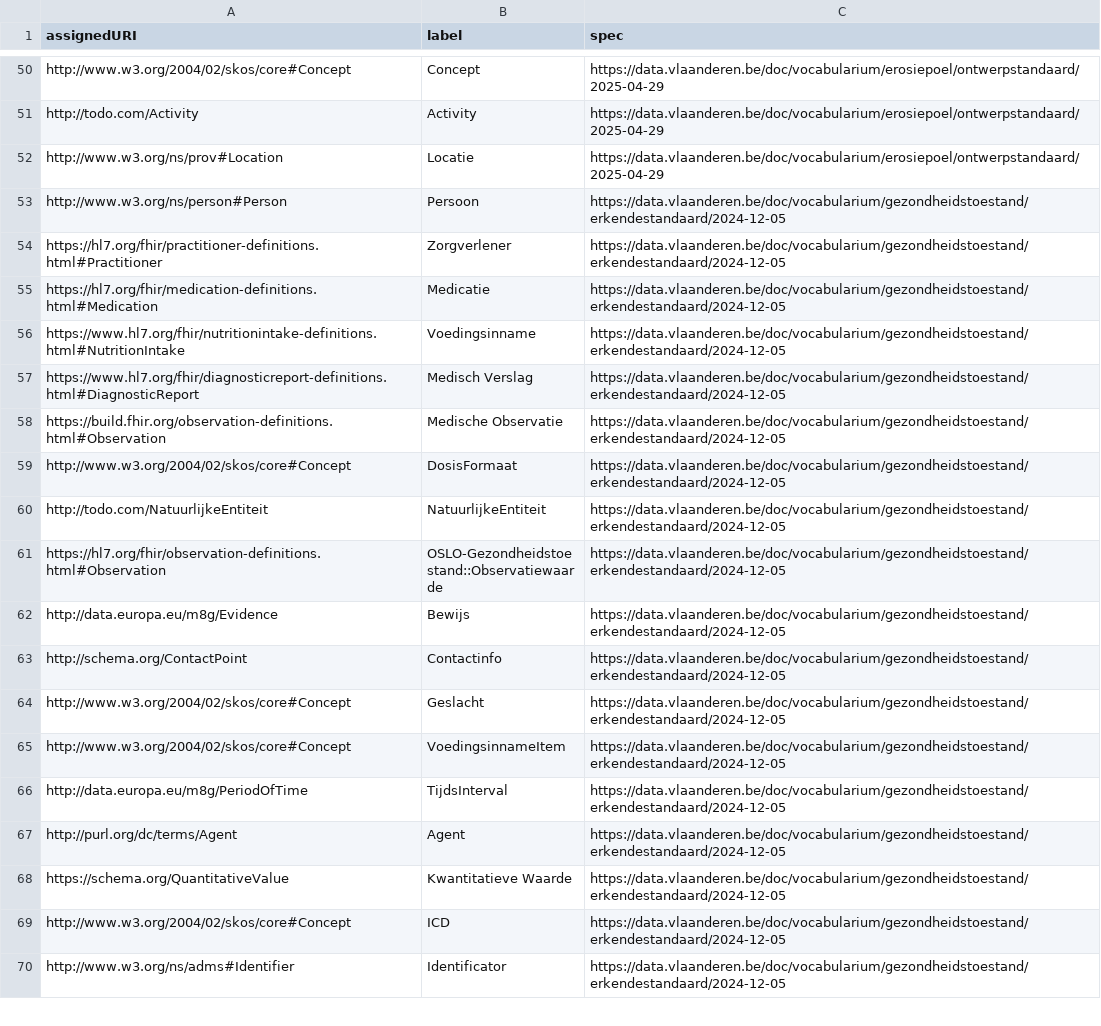
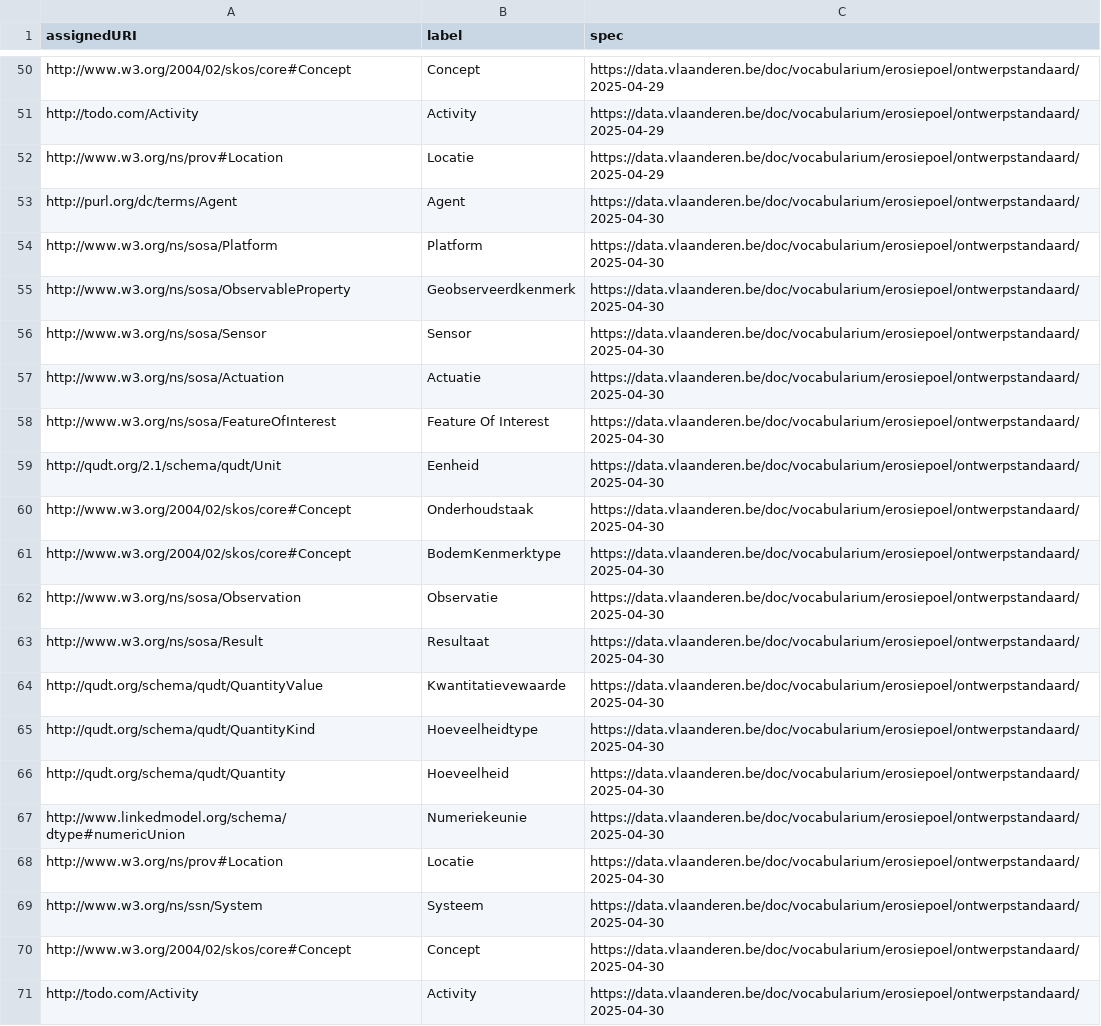
Before and after one commit to Informatievlaanderen/data.vlaanderen.be-statistics, a CSV file: root.externalclasses.voc.csv, drawn as a sheet; only a part is shown, gaps mark what is left out; the shorter side is filled out with more unchanged rows; the diff covers the shown part only; the diff names each change by its address in the sheet, - before the commit and + after, or states it on an @@ line.

```diff
--- a/root.externalclasses.voc.csv
+++ b/root.externalclasses.voc.csv
+row 53: http://purl.org/dc/terms/Agent | Agent | https://data.vlaanderen.be/doc/vocabularium/erosiepoel/ontwerpstandaard/2025-04-30
+row 54: http://www.w3.org/ns/sosa/Platform | Platform | https://data.vlaanderen.be/doc/vocabularium/erosiepoel/ontwerpstandaard/2025-04-30
+row 55: http://www.w3.org/ns/sosa/ObservableProperty | Geobserveerdkenmerk | https://data.vlaanderen.be/doc/vocabularium/erosiepoel/ontwerpstandaard/2025-04-30
+row 56: http://www.w3.org/ns/sosa/Sensor | Sensor | https://data.vlaanderen.be/doc/vocabularium/erosiepoel/ontwerpstandaard/2025-04-30
+row 57: http://www.w3.org/ns/sosa/Actuation | Actuatie | https://data.vlaanderen.be/doc/vocabularium/erosiepoel/ontwerpstandaard/2025-04-30
+row 58: http://www.w3.org/ns/sosa/FeatureOfInterest | Feature Of Interest | https://data.vlaanderen.be/doc/vocabularium/erosiepoel/ontwerpstandaard/2025-04-30
+row 59: http://qudt.org/2.1/schema/qudt/Unit | Eenheid | https://data.vlaanderen.be/doc/vocabularium/erosiepoel/ontwerpstandaard/2025-04-30
+row 60: http://www.w3.org/2004/02/skos/core#Concept | Onderhoudstaak | https://data.vlaanderen.be/doc/vocabularium/erosiepoel/ontwerpstandaard/2025-04-30
+row 61: http://www.w3.org/2004/02/skos/core#Concept | BodemKenmerktype | https://data.vlaanderen.be/doc/vocabularium/erosiepoel/ontwerpstandaard/2025-04-30
+row 62: http://www.w3.org/ns/sosa/Observation | Observatie | https://data.vlaanderen.be/doc/vocabularium/erosiepoel/ontwerpstandaard/2025-04-30
+row 63: http://www.w3.org/ns/sosa/Result | Resultaat | https://data.vlaanderen.be/doc/vocabularium/erosiepoel/ontwerpstandaard/2025-04-30
+row 64: http://qudt.org/schema/qudt/QuantityValue | Kwantitatievewaarde | https://data.vlaanderen.be/doc/vocabularium/erosiepoel/ontwerpstandaard/2025-04-30
+row 65: http://qudt.org/schema/qudt/QuantityKind | Hoeveelheidtype | https://data.vlaanderen.be/doc/vocabularium/erosiepoel/ontwerpstandaard/2025-04-30
+row 66: http://qudt.org/schema/qudt/Quantity | Hoeveelheid | https://data.vlaanderen.be/doc/vocabularium/erosiepoel/ontwerpstandaard/2025-04-30
+row 67: http://www.linkedmodel.org/schema/dtype#numericUnion | Numeriekeunie | https://data.vlaanderen.be/doc/vocabularium/erosiepoel/ontwerpstandaard/2025-04-30
+row 68: http://www.w3.org/ns/prov#Location | Locatie | https://data.vlaanderen.be/doc/vocabularium/erosiepoel/ontwerpstandaard/2025-04-30
+row 69: http://www.w3.org/ns/ssn/System | Systeem | https://data.vlaanderen.be/doc/vocabularium/erosiepoel/ontwerpstandaard/2025-04-30
+row 70: http://www.w3.org/2004/02/skos/core#Concept | Concept | https://data.vlaanderen.be/doc/vocabularium/erosiepoel/ontwerpstandaard/2025-04-30
+row 71: http://todo.com/Activity | Activity | https://data.vlaanderen.be/doc/vocabularium/erosiepoel/ontwerpstandaard/2025-04-30
```
Also changed, not shown: 21 added rows elsewhere in this file, root.classes.ap.csv, root.classes.voc.csv, 37 other files.
